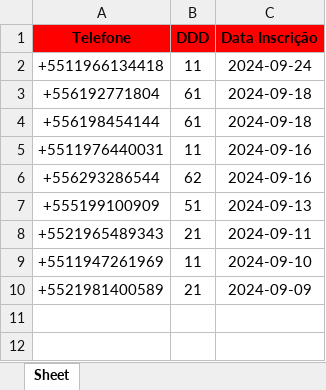
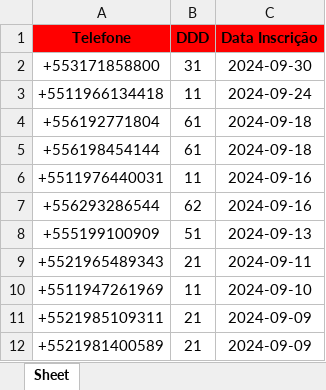
Before and after one commit to solucionai/dashboard, an Excel workbook: contratog.xlsx, sheet Sheet, drawn as a sheet; values as stored, in another font and other column widths than the file's, no borders; the diff names each change by its address in the sheet, - before the commit and + after, or states it on an @@ line.

```diff
--- a/contratog.xlsx (sheet Sheet)
+++ b/contratog.xlsx (sheet Sheet)
+row 2: +553171858800 | 31 | 2024-09-30
+row 11: +5521985109311 | 21 | 2024-09-09
```
Also changed, not shown: contratoh.xlsx, etiquetas.xlsx, 2 other files.
